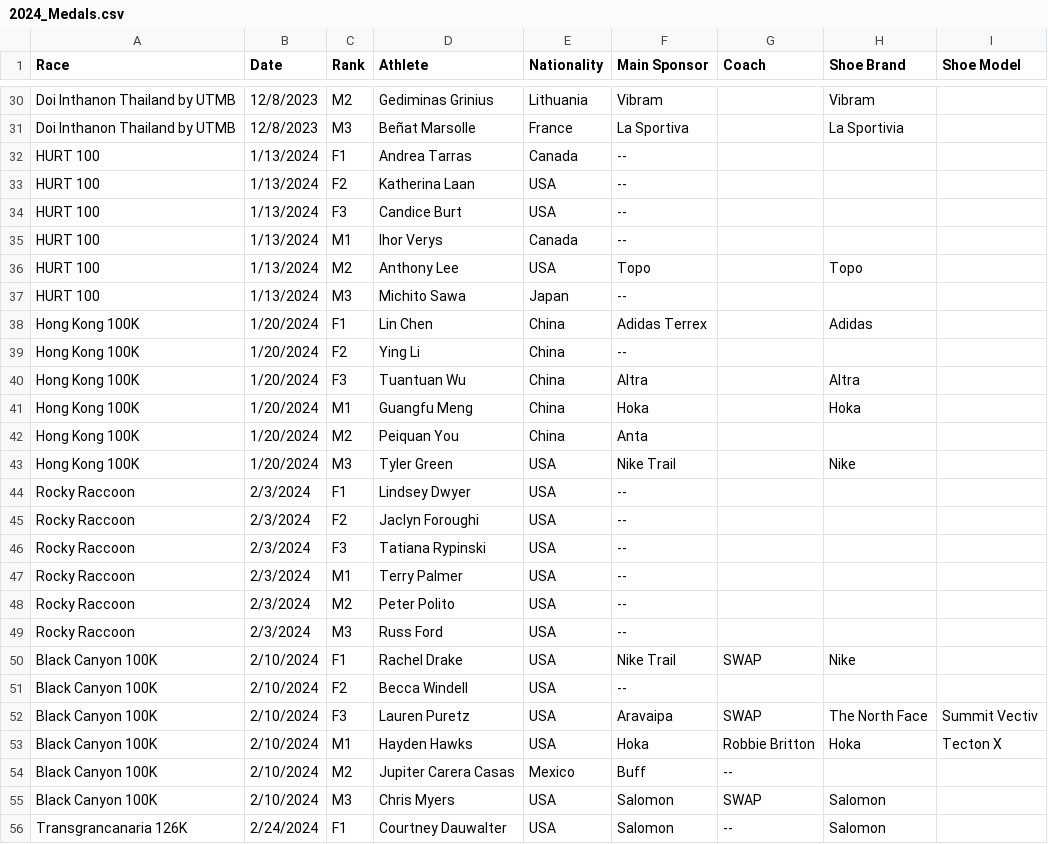
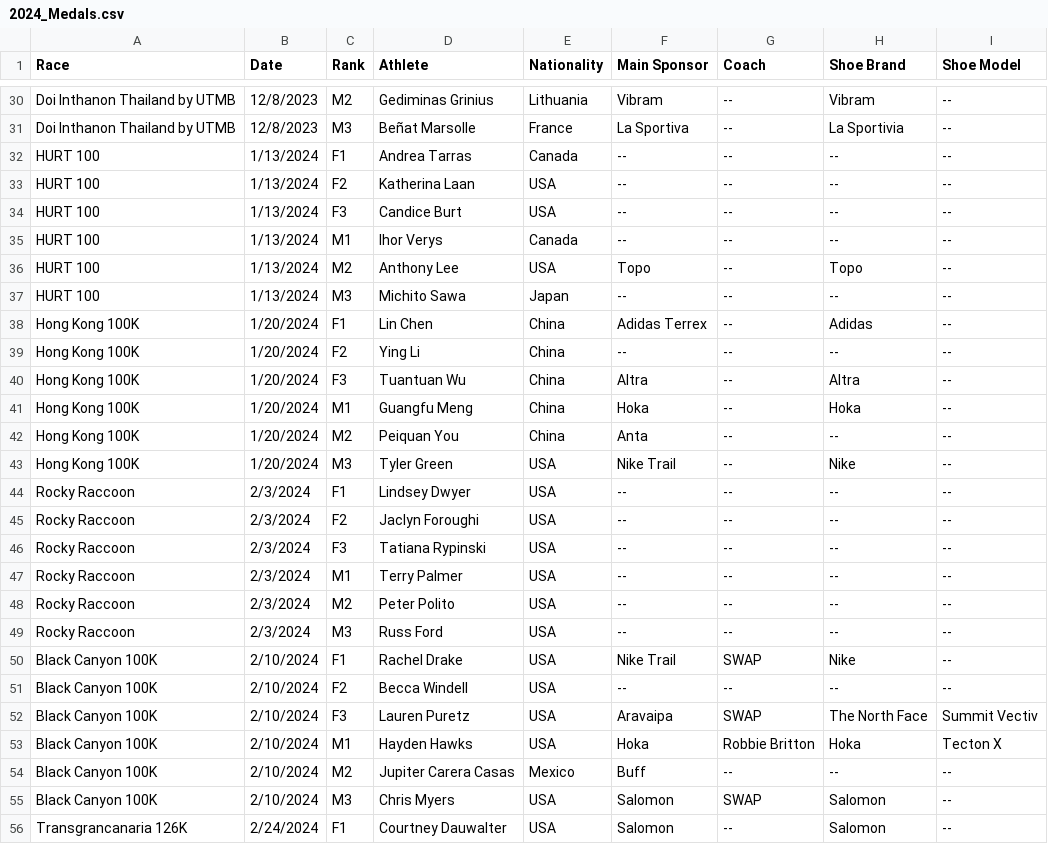
Before and after one commit to johnsug/Majors-Medal-Tracker, a CSV file: 2024_Medals.csv, drawn as a sheet; only a part is shown, gaps mark what is left out; the diff covers the shown part only; the diff names each change by its address in the sheet, - before the commit and + after, or states it on an @@ line.

Commit message:
added radio for sponsor/coach

```diff
--- a/2024_Medals.csv
+++ b/2024_Medals.csv
-G30:G49 (Coach): (empty)
+G30:G49 (Coach): --
-I30:I51 (Shoe Model): (empty)
+I30:I51 (Shoe Model): --
-H32:H35 (Shoe Brand): (empty)
+H32:H35 (Shoe Brand): --
-H37 (Shoe Brand): (empty)
+H37 (Shoe Brand): --
-H39 (Shoe Brand): (empty)
+H39 (Shoe Brand): --
-H42 (Shoe Brand): (empty)
+H42 (Shoe Brand): --
-H44:H49 (Shoe Brand): (empty)
+H44:H49 (Shoe Brand): --
-G51 (Coach): (empty)
+G51 (Coach): --
-H51 (Shoe Brand): (empty)
+H51 (Shoe Brand): --
-H54 (Shoe Brand): (empty)
+H54 (Shoe Brand): --
-I54:I56 (Shoe Model): (empty)
+I54:I56 (Shoe Model): --
```
Also changed, not shown: 107 edited cells elsewhere in this file, 1 other file.
